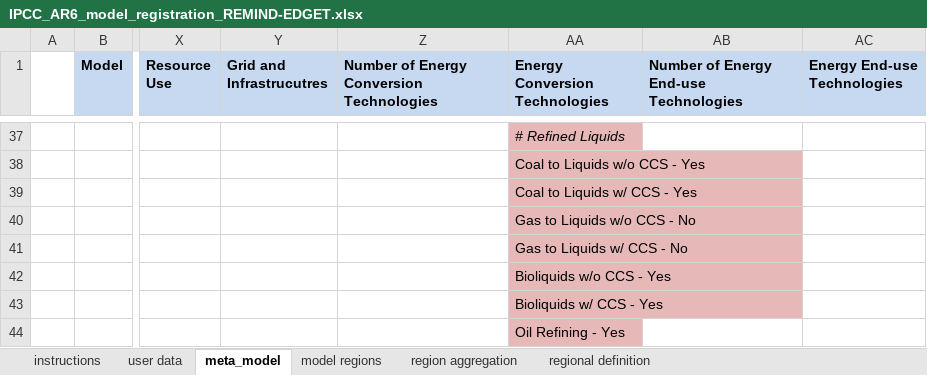
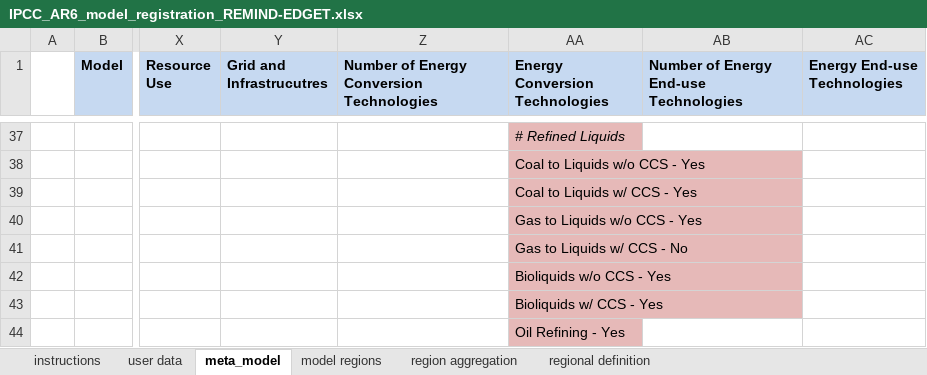
Before and after one commit to strefler/project_interfaces, an Excel workbook: ar6/registration_templates/IPCC_AR6_model_registration_REMIND-EDGET.xlsx, sheet meta_model, drawn as a sheet; only a part is shown, gaps mark what is left out; values as stored, in another font and other column widths than the file's, no borders; charts and pictures not drawn; the diff names each change by its address in the sheet, - before the commit and + after, or states it on an @@ line.

Commit message:
Update model registration templates for EDGET. Add templates for REMIND-MAGPIE and the old ENGAGE template.

```diff
--- a/ar6/registration_templates/IPCC_AR6_model_registration_REMIND-EDGET.xlsx (sheet meta_model)
+++ b/ar6/registration_templates/IPCC_AR6_model_registration_REMIND-EDGET.xlsx (sheet meta_model)
-AA40 (Energy Conversion Technologies): Gas to Liquids w/o CCS - No
+AA40 (Energy Conversion Technologies): Gas to Liquids w/o CCS - Yes
```
Also changed, not shown: 2 other files.
